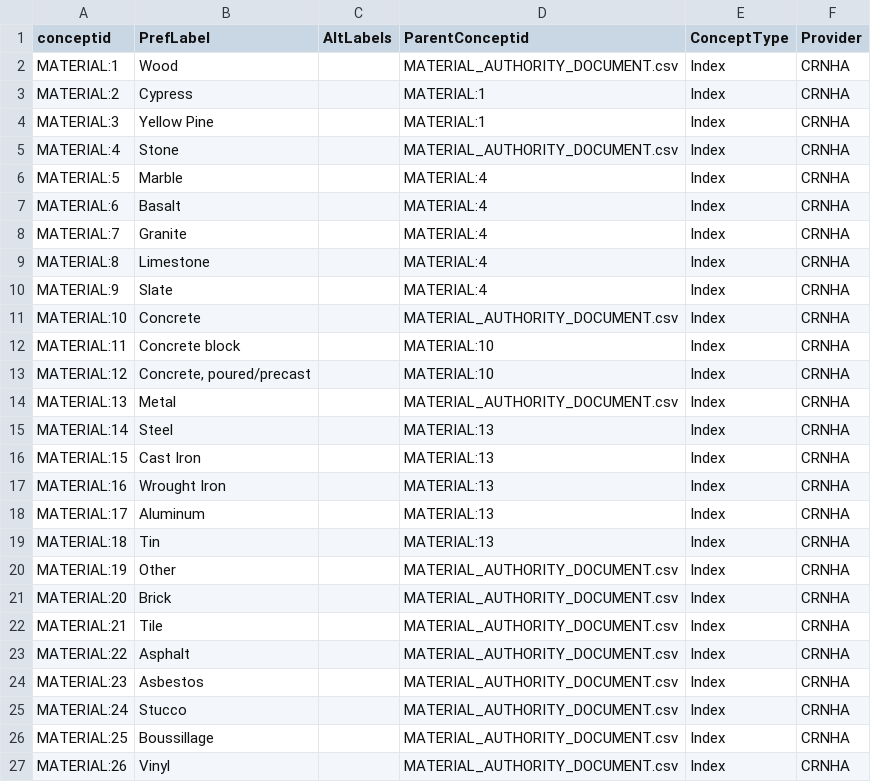
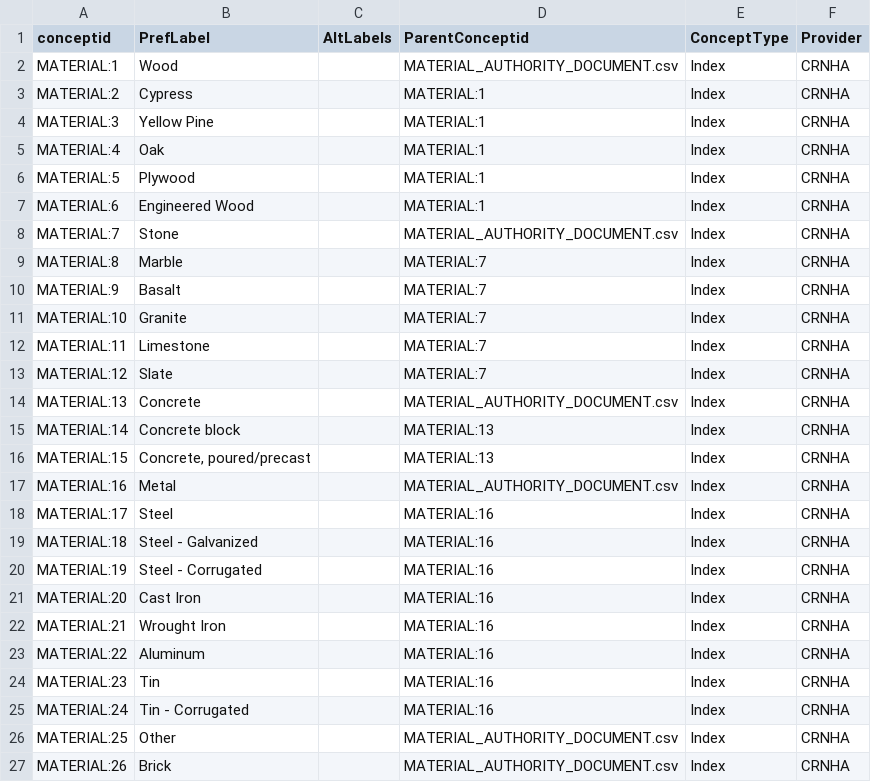
Before and after one commit to legiongis/crip, a CSV file: crip/source_data/concepts/authority_files/MATERIAL_AUTHORITY_DOCUMENT.csv, drawn as a sheet; only a part is shown; the diff covers the shown part only.

Commit message:
added a few material types

```diff
--- a/crip/source_data/concepts/authority_files/MATERIAL_AUTHORITY_DOCUMENT.csv
+++ b/crip/source_data/concepts/authority_files/MATERIAL_AUTHORITY_DOCUMENT.csv
@@ -4,24 +4,24 @@ MATERIAL:2,Cypress,,MATERIAL:1,Index,CRNHA
 MATERIAL:3,Yellow Pine,,MATERIAL:1,Index,CRNHA
-MATERIAL:4,Stone,,MATERIAL_AUTHORITY_DOCUMENT.csv,Index,CRNHA
-MATERIAL:5,Marble,,MATERIAL:4,Index,CRNHA
-MATERIAL:6,Basalt,,MATERIAL:4,Index,CRNHA
-MATERIAL:7,Granite,,MATERIAL:4,Index,CRNHA
-MATERIAL:8,Limestone,,MATERIAL:4,Index,CRNHA
-MATERIAL:9,Slate,,MATERIAL:4,Index,CRNHA
-MATERIAL:10,Concrete,,MATERIAL_AUTHORITY_DOCUMENT.csv,Index,CRNHA
-MATERIAL:11,Concrete block,,MATERIAL:10,Index,CRNHA
-MATERIAL:12,"Concrete, poured/precast",,MATERIAL:10,Index,CRNHA
-MATERIAL:13,Metal,,MATERIAL_AUTHORITY_DOCUMENT.csv,Index,CRNHA
-MATERIAL:14,Steel,,MATERIAL:13,Index,CRNHA
-MATERIAL:15,Cast Iron,,MATERIAL:13,Index,CRNHA
-MATERIAL:16,Wrought Iron,,MATERIAL:13,Index,CRNHA
-MATERIAL:17,Aluminum,,MATERIAL:13,Index,CRNHA
-MATERIAL:18,Tin,,MATERIAL:13,Index,CRNHA
-MATERIAL:19,Other,,MATERIAL_AUTHORITY_DOCUMENT.csv,Index,CRNHA
-MATERIAL:20,Brick,,MATERIAL_AUTHORITY_DOCUMENT.csv,Index,CRNHA
-MATERIAL:21,Tile,,MATERIAL_AUTHORITY_DOCUMENT.csv,Index,CRNHA
-MATERIAL:22,Asphalt,,MATERIAL_AUTHORITY_DOCUMENT.csv,Index,CRNHA
-MATERIAL:23,Asbestos,,MATERIAL_AUTHORITY_DOCUMENT.csv,Index,CRNHA
-MATERIAL:24,Stucco,,MATERIAL_AUTHORITY_DOCUMENT.csv,Index,CRNHA
-MATERIAL:25,Boussillage,,MATERIAL_AUTHORITY_DOCUMENT.csv,Index,CRNHA
-MATERIAL:26,Vinyl,,MATERIAL_AUTHORITY_DOCUMENT.csv,Index,CRNHA
+MATERIAL:4,Oak,,MATERIAL:1,Index,CRNHA
+MATERIAL:5,Plywood,,MATERIAL:1,Index,CRNHA
+MATERIAL:6,Engineered Wood,,MATERIAL:1,Index,CRNHA
+MATERIAL:7,Stone,,MATERIAL_AUTHORITY_DOCUMENT.csv,Index,CRNHA
+MATERIAL:8,Marble,,MATERIAL:7,Index,CRNHA
+MATERIAL:9,Basalt,,MATERIAL:7,Index,CRNHA
+MATERIAL:10,Granite,,MATERIAL:7,Index,CRNHA
+MATERIAL:11,Limestone,,MATERIAL:7,Index,CRNHA
+MATERIAL:12,Slate,,MATERIAL:7,Index,CRNHA
+MATERIAL:13,Concrete,,MATERIAL_AUTHORITY_DOCUMENT.csv,Index,CRNHA
+MATERIAL:14,Concrete block,,MATERIAL:13,Index,CRNHA
+MATERIAL:15,"Concrete, poured/precast",,MATERIAL:13,Index,CRNHA
+MATERIAL:16,Metal,,MATERIAL_AUTHORITY_DOCUMENT.csv,Index,CRNHA
+MATERIAL:17,Steel,,MATERIAL:16,Index,CRNHA
+MATERIAL:18,Steel - Galvanized,,MATERIAL:16,Index,CRNHA
+MATERIAL:19,Steel - Corrugated,,MATERIAL:16,Index,CRNHA
+MATERIAL:20,Cast Iron,,MATERIAL:16,Index,CRNHA
+MATERIAL:21,Wrought Iron,,MATERIAL:16,Index,CRNHA
+MATERIAL:22,Aluminum,,MATERIAL:16,Index,CRNHA
+MATERIAL:23,Tin,,MATERIAL:16,Index,CRNHA
+MATERIAL:24,Tin - Corrugated,,MATERIAL:16,Index,CRNHA
+MATERIAL:25,Other,,MATERIAL_AUTHORITY_DOCUMENT.csv,Index,CRNHA
+MATERIAL:26,Brick,,MATERIAL_AUTHORITY_DOCUMENT.csv,Index,CRNHA
```
Also changed, not shown: 7 added rows and 1 edited cell elsewhere in this file.
